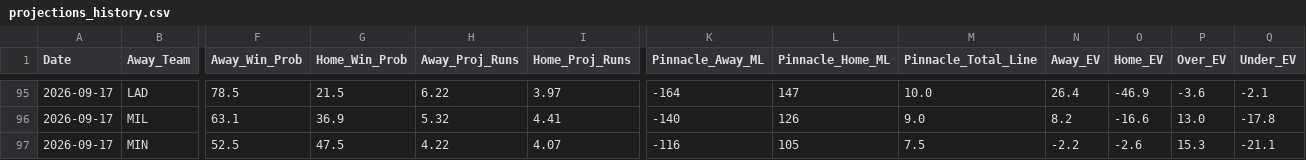
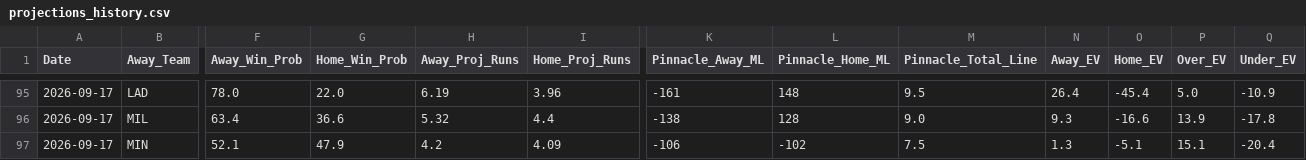
Before and after one commit to matthewmehl14-glitch/MLB-Model, a CSV file: projections_history.csv, drawn as a sheet; only a part is shown, gaps mark what is left out; the diff covers the shown part only; the diff names each change by its address in the sheet, - before the commit and + after, or states it on an @@ line.

```diff
--- a/projections_history.csv
+++ b/projections_history.csv
-F95 (Away_Win_Prob): 78.5
+F95 (Away_Win_Prob): 78.0
-G95 (Home_Win_Prob): 21.5
+G95 (Home_Win_Prob): 22.0
-H95 (Away_Proj_Runs): 6.22
+H95 (Away_Proj_Runs): 6.19
-I95 (Home_Proj_Runs): 3.97
+I95 (Home_Proj_Runs): 3.96
-K95 (Pinnacle_Away_ML): -164
+K95 (Pinnacle_Away_ML): -161
-L95 (Pinnacle_Home_ML): 147
+L95 (Pinnacle_Home_ML): 148
-M95 (Pinnacle_Total_Line): 10.0
+M95 (Pinnacle_Total_Line): 9.5
-O95 (Home_EV): -46.9
+O95 (Home_EV): -45.4
-P95 (Over_EV): -3.6
+P95 (Over_EV): 5.0
-Q95 (Under_EV): -2.1
+Q95 (Under_EV): -10.9
-F96 (Away_Win_Prob): 63.1
+F96 (Away_Win_Prob): 63.4
-G96 (Home_Win_Prob): 36.9
+G96 (Home_Win_Prob): 36.6
-I96 (Home_Proj_Runs): 4.41
+I96 (Home_Proj_Runs): 4.4
-K96 (Pinnacle_Away_ML): -140
+K96 (Pinnacle_Away_ML): -138
-L96 (Pinnacle_Home_ML): 126
+L96 (Pinnacle_Home_ML): 128
-N96 (Away_EV): 8.2
+N96 (Away_EV): 9.3
-P96 (Over_EV): 13.0
+P96 (Over_EV): 13.9
-F97 (Away_Win_Prob): 52.5
+F97 (Away_Win_Prob): 52.1
-G97 (Home_Win_Prob): 47.5
+G97 (Home_Win_Prob): 47.9
-H97 (Away_Proj_Runs): 4.22
+H97 (Away_Proj_Runs): 4.2
-I97 (Home_Proj_Runs): 4.07
+I97 (Home_Proj_Runs): 4.09
-K97 (Pinnacle_Away_ML): -116
+K97 (Pinnacle_Away_ML): -106
-L97 (Pinnacle_Home_ML): 105
+L97 (Pinnacle_Home_ML): -102
-N97 (Away_EV): -2.2
+N97 (Away_EV): 1.3
-O97 (Home_EV): -2.6
+O97 (Home_EV): -5.1
-P97 (Over_EV): 15.3
+P97 (Over_EV): 15.1
-Q97 (Under_EV): -21.1
+Q97 (Under_EV): -20.4
```
Also changed, not shown: 56 edited cells elsewhere in this file, 1 other file.
